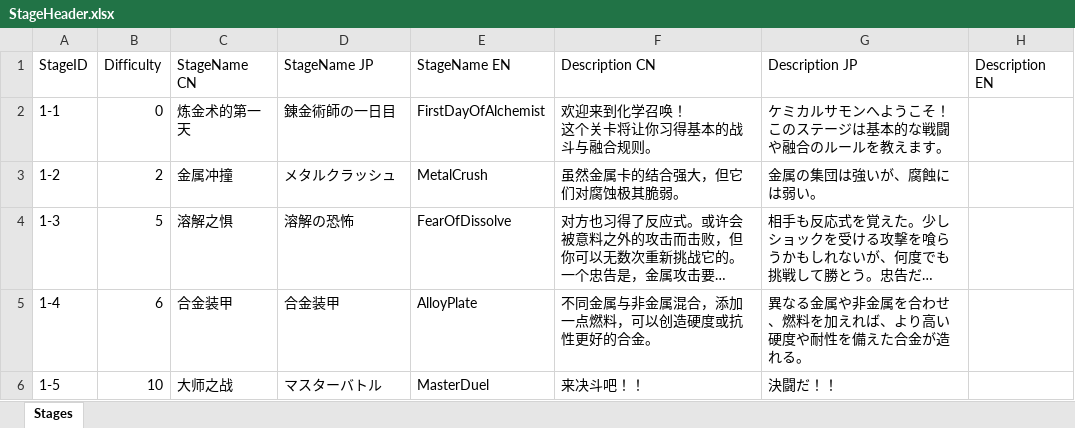
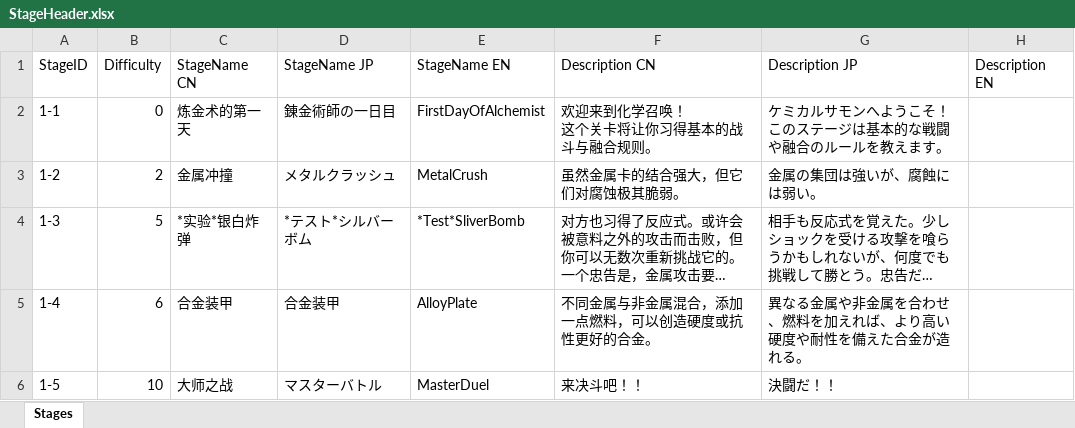
Before and after one commit to bluelaserpointer/AlchemistGame, an Excel workbook: ChemicalSummon/Assets/StreamingAssets/StageHeader.xlsx, sheet Stages, drawn as a sheet; long unchanged cells end in …; values as stored, in another font and other column widths than the file's, no borders; the diff names each change by its address in the sheet, - before the commit and + after, or states it on an @@ line.

```diff
--- a/ChemicalSummon/Assets/StreamingAssets/StageHeader.xlsx (sheet Stages)
+++ b/ChemicalSummon/Assets/StreamingAssets/StageHeader.xlsx (sheet Stages)
-C4 (StageName CN): 溶解之惧
+C4 (StageName CN): *实验*银白炸弹
-D4 (StageName JP): 溶解の恐怖
+D4 (StageName JP): *テスト*シルバーボム
-E4 (StageName EN): FearOfDissolve
+E4 (StageName EN): *Test*SliverBomb
```
Also changed, not shown: ChemicalSummon/Assets/StreamingAssets/TranslatableSentence.xlsx, 7 other files.
